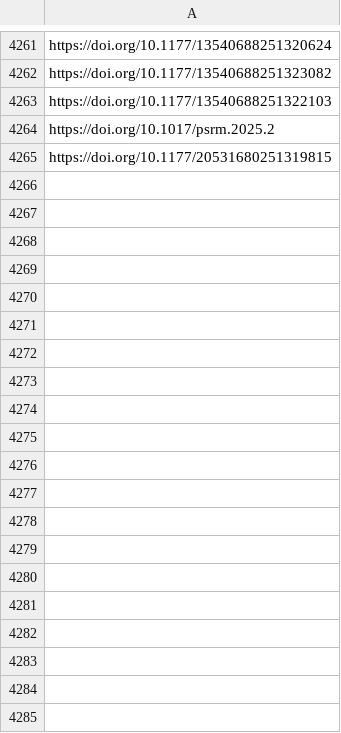
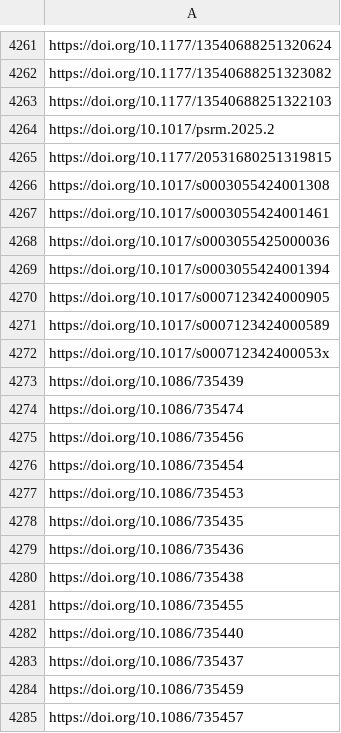
Before and after one commit to jacob-long/picnic, a CSV file: memory/politics_urls.csv, drawn as a sheet; only a part is shown, gaps mark what is left out; the diff covers the shown part only.

```diff
--- a/memory/politics_urls.csv
+++ b/memory/politics_urls.csv
@@ -4265 +4265,21 @@ https://doi.org/10.1017/psrm.2025.2
 https://doi.org/10.1177/20531680251319815
+https://doi.org/10.1017/s0003055424001308
+https://doi.org/10.1017/s0003055424001461
+https://doi.org/10.1017/s0003055425000036
+https://doi.org/10.1017/s0003055424001394
+https://doi.org/10.1017/s0007123424000905
+https://doi.org/10.1017/s0007123424000589
+https://doi.org/10.1017/s000712342400053x
+https://doi.org/10.1086/735439
+https://doi.org/10.1086/735474
+https://doi.org/10.1086/735456
+https://doi.org/10.1086/735454
+https://doi.org/10.1086/735453
+https://doi.org/10.1086/735435
+https://doi.org/10.1086/735436
+https://doi.org/10.1086/735438
+https://doi.org/10.1086/735455
+https://doi.org/10.1086/735440
+https://doi.org/10.1086/735437
+https://doi.org/10.1086/735459
+https://doi.org/10.1086/735457
```
Also changed, not shown: 33 added rows elsewhere in this file, memory/communication_urls.csv, memory/po_urls.csv, 11 other files.
